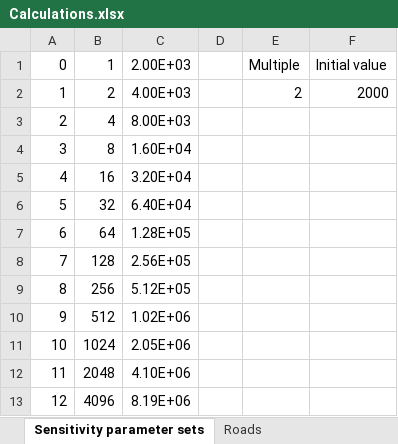
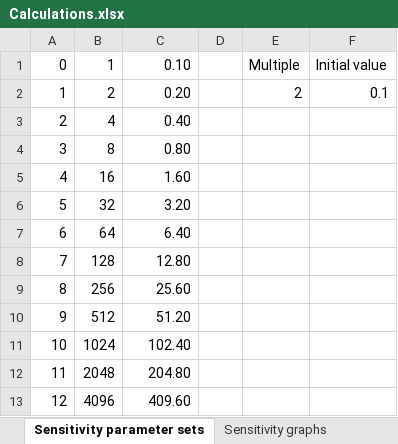
Before and after one commit to Bini613/bini_LUTI, an Excel workbook: bini_LUTI/Calculations.xlsx, sheet Sensitivity parameter sets, drawn as a sheet; values as stored, in another font and other column widths than the file's, no borders; the diff names each change by its address in the sheet, - before the commit and + after, or states it on an @@ line.

```diff
--- a/bini_LUTI/Calculations.xlsx (sheet Sensitivity parameter sets)
+++ b/bini_LUTI/Calculations.xlsx (sheet Sensitivity parameter sets)
+sheet tab: Sensitivity graphs
-C1: 2.00E+03
+C1: 0.10
-C2: 4.00E+03
+C2: 0.20
-F2: 2000
+F2: 0.1
-C3: 8.00E+03
+C3: 0.40
-C4: 1.60E+04
+C4: 0.80
-C5: 3.20E+04
+C5: 1.60
-C6: 6.40E+04
+C6: 3.20
-C7: 1.28E+05
+C7: 6.40
-C8: 2.56E+05
+C8: 12.80
-C9: 5.12E+05
+C9: 25.60
-C10: 1.02E+06
+C10: 51.20
-C11: 2.05E+06
+C11: 102.40
-C12: 4.10E+06
+C12: 204.80
-C13: 8.19E+06
+C13: 409.60
```
Also changed, not shown: sheet Roads, other sheet tabs, charts or pictures, 1 other file.
